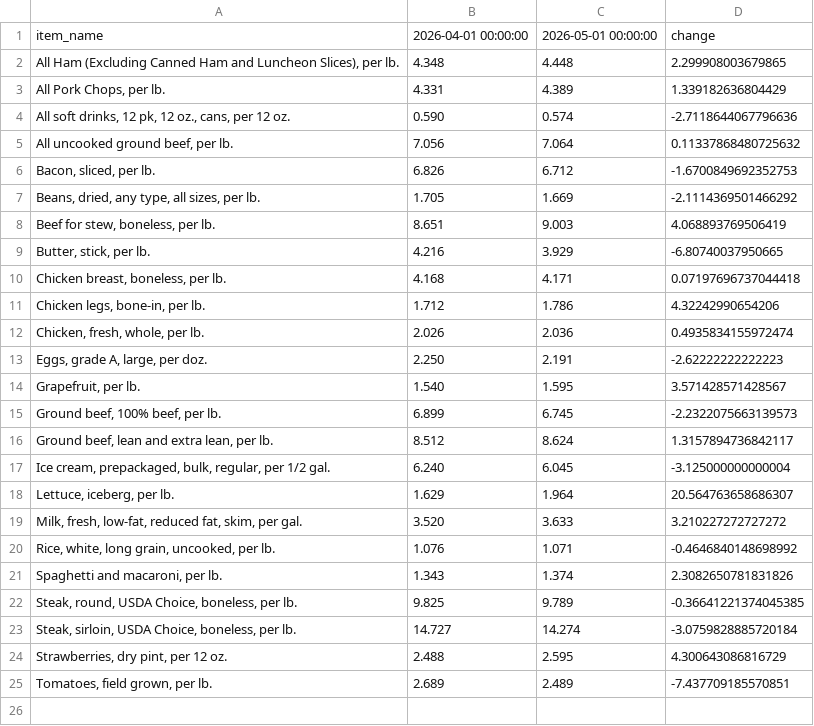
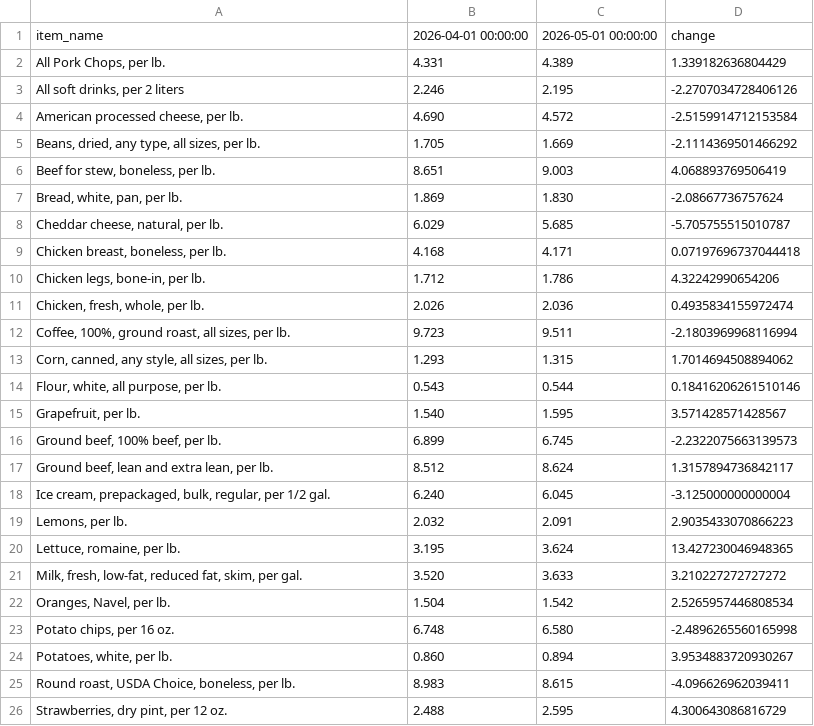
Before and after one commit to kv-hearst/cpi-api, a CSV file: data/bls_table.csv, drawn as a sheet.

```diff
--- a/data/bls_table.csv
+++ b/data/bls_table.csv
@@ -1,10 +1,9 @@
 item_name,2026-04-01 00:00:00,2026-05-01 00:00:00,change
-"All Ham (Excluding Canned Ham and Luncheon Slices), per lb.",4.348,4.448,2.299908003679865
 "All Pork Chops, per lb.",4.331,4.389,1.339182636804429
-"All soft drinks, 12 pk, 12 oz., cans, per 12 oz.",0.590,0.574,-2.7118644067796636
-"All uncooked ground beef, per lb.",7.056,7.064,0.11337868480725632
-"Bacon, sliced, per lb.",6.826,6.712,-1.6700849692352753
+"All soft drinks, per 2 liters",2.246,2.195,-2.2707034728406126
+"American processed cheese, per lb.",4.690,4.572,-2.5159914712153584
 "Beans, dried, any type, all sizes, per lb.",1.705,1.669,-2.1114369501466292
 "Beef for stew, boneless, per lb.",8.651,9.003,4.068893769506419
-"Butter, stick, per lb.",4.216,3.929,-6.80740037950665
+"Bread, white, pan, per lb.",1.869,1.830,-2.08667736757624
+"Cheddar cheese, natural, per lb.",6.029,5.685,-5.705755515010787
 "Chicken breast, boneless, per lb.",4.168,4.171,0.07197696737044418
@@ -12,3 +11,5 @@ item_name,2026-04-01 00:00:00,2026-05-01 00:00:00,change
 "Chicken, fresh, whole, per lb.",2.026,2.036,0.4935834155972474
-"Eggs, grade A, large, per doz.",2.250,2.191,-2.62222222222223
+"Coffee, 100%, ground roast, all sizes, per lb.",9.723,9.511,-2.1803969968116994
+"Corn, canned, any style, all sizes, per lb.",1.293,1.315,1.7014694508894062
+"Flour, white, all purpose, per lb.",0.543,0.544,0.18416206261510146
 "Grapefruit, per lb.",1.540,1.595,3.571428571428567
@@ -17,9 +18,9 @@ item_name,2026-04-01 00:00:00,2026-05-01 00:00:00,change
 "Ice cream, prepackaged, bulk, regular, per 1/2 gal.",6.240,6.045,-3.125000000000004
-"Lettuce, iceberg, per lb.",1.629,1.964,20.564763658686307
+"Lemons, per lb.",2.032,2.091,2.9035433070866223
+"Lettuce, romaine, per lb.",3.195,3.624,13.427230046948365
 "Milk, fresh, low-fat, reduced fat, skim, per gal.",3.520,3.633,3.210227272727272
-"Rice, white, long grain, uncooked, per lb.",1.076,1.071,-0.4646840148698992
-"Spaghetti and macaroni, per lb.",1.343,1.374,2.3082650781831826
-"Steak, round, USDA Choice, boneless, per lb.",9.825,9.789,-0.36641221374045385
-"Steak, sirloin, USDA Choice, boneless, per lb.",14.727,14.274,-3.0759828885720184
+"Oranges, Navel, per lb.",1.504,1.542,2.5265957446808534
+"Potato chips, per 16 oz.",6.748,6.580,-2.4896265560165998
+"Potatoes, white, per lb.",0.860,0.894,3.9534883720930267
+"Round roast, USDA Choice, boneless, per lb.",8.983,8.615,-4.096626962039411
 "Strawberries, dry pint, per 12 oz.",2.488,2.595,4.300643086816729
-"Tomatoes, field grown, per lb.",2.689,2.489,-7.437709185570851
```
Also changed, not shown: data/bls_chart.csv, data/bls_data.csv.
